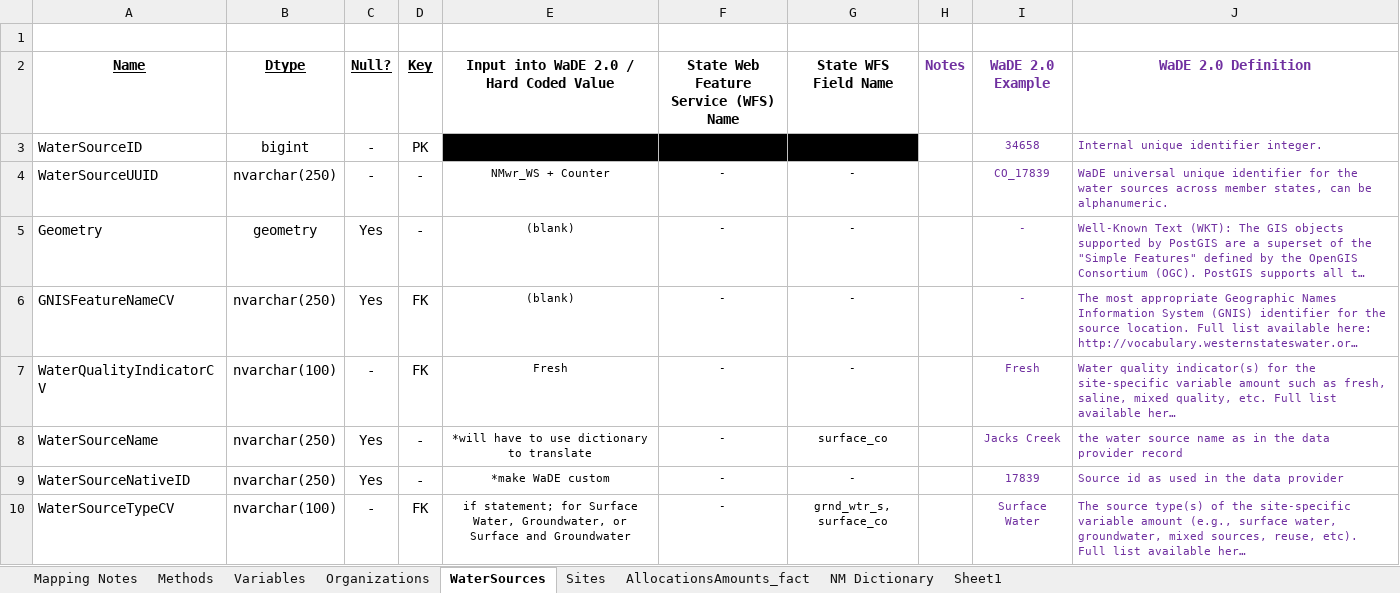
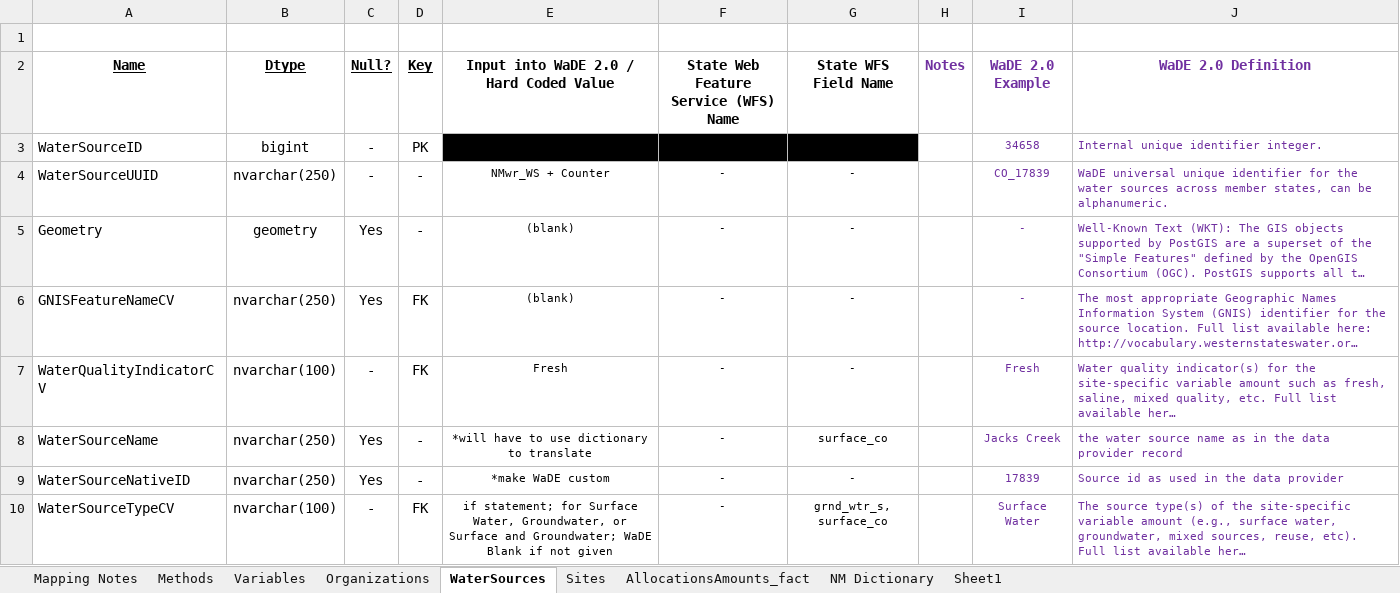
Before and after one commit to WSWCWaterDataExchange/MappingStatesDataToWaDE2.0, an Excel workbook: NewMexico/WaterAllocation/NMwr_Allocation Schema Mapping to WaDE.xlsx, sheet WaterSources, drawn as a sheet; long unchanged cells end in …; values as stored, in another font and other column widths than the file's, no borders; the diff names each change by its address in the sheet, - before the commit and + after, or states it on an @@ line.

```diff
--- a/NewMexico/WaterAllocation/NMwr_Allocation Schema Mapping to WaDE.xlsx (sheet WaterSources)
+++ b/NewMexico/WaterAllocation/NMwr_Allocation Schema Mapping to WaDE.xlsx (sheet WaterSources)
-E10: …Surface and Groundwater
+E10: …Surface and Groundwater; WaDE Blank if not given
```
Also changed, not shown: sheet Organizations, sheet Methods, 5_CustomFunctions/OwnerClassification/Notes_OwnerClassification.xlsx, 5 other files.
